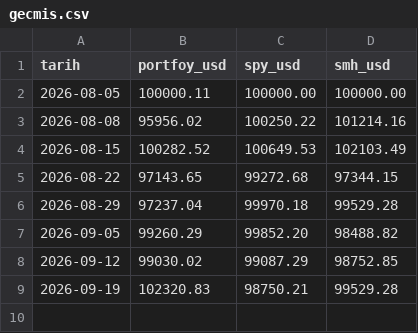
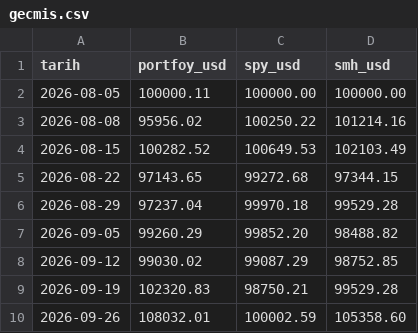
Before and after one commit to zeynelgun-afk/ai-portfolio-experiment, a CSV file: gecmis.csv, drawn as a sheet; the diff names each change by its address in the sheet, - before the commit and + after, or states it on an @@ line.

```diff
--- a/gecmis.csv
+++ b/gecmis.csv
+row 10: 2026-09-26 | 108032.01 | 100002.59 | 105358.60
```
Also changed, not shown: 4 other files.
